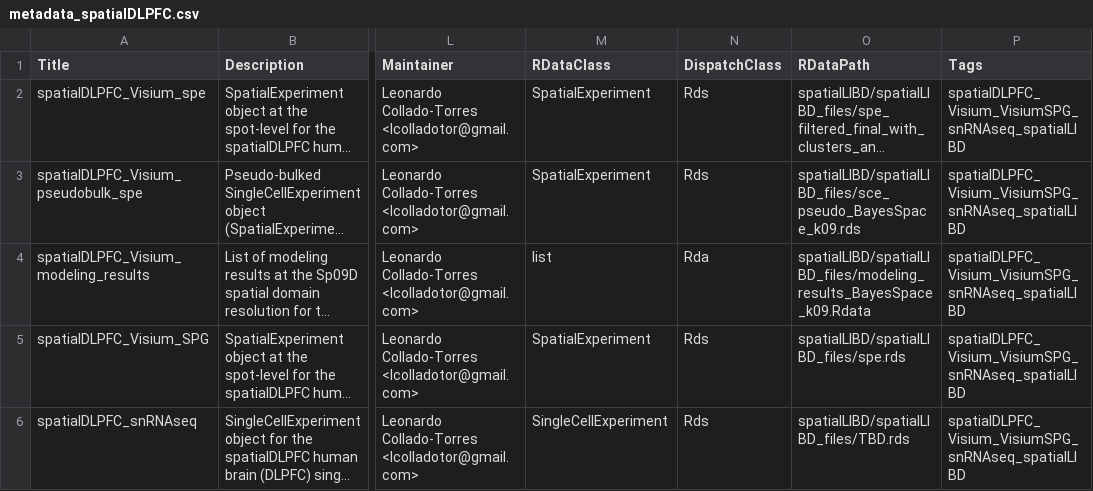
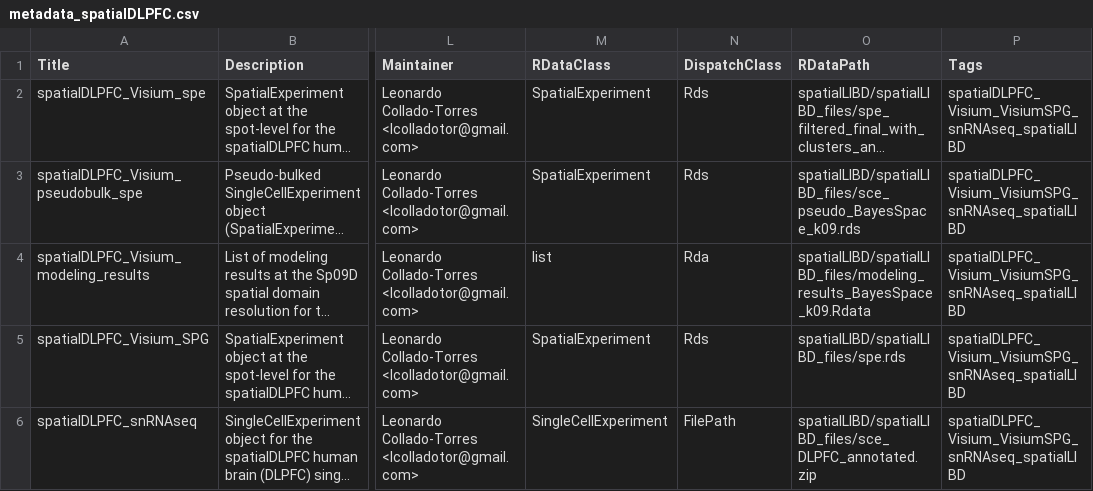
Before and after one commit to LieberInstitute/spatialLIBD, a CSV file: inst/extdata/metadata_spatialDLPFC.csv, drawn as a sheet; only a part is shown, gaps mark what is left out; long unchanged cells end in …; the diff names each change by its address in the sheet, - before the commit and + after, or states it on an @@ line.

Commit message:
Finally enable fetch_data("spatialDLPFC_snRNAseq"). Sorry for the delay!
With help from @lahuuki for finding the JHPCE paths as well as the function required for loading the data.

Co-authored-by: Louise Huuki <lahuuki@gmail.com>

```diff
--- a/inst/extdata/metadata_spatialDLPFC.csv
+++ b/inst/extdata/metadata_spatialDLPFC.csv
-N6 (DispatchClass): Rds
+N6 (DispatchClass): FilePath
-O6 (RDataPath): spatialLIBD/spatialLIBD_files/TBD.rds
+O6 (RDataPath): spatialLIBD/spatialLIBD_files/sce_DLPFC_annotated.zip
```
Also changed, not shown: 3 other files.
